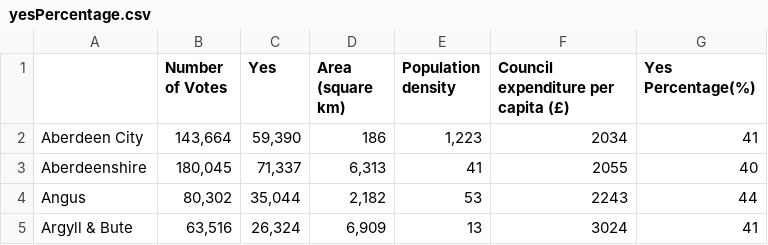
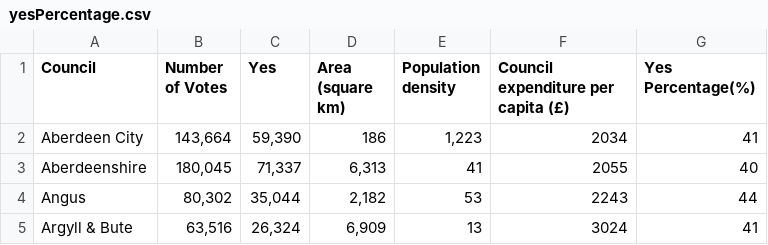
Before and after one commit to probablytom/IS3-D3, a CSV file: data/yesPercentage.csv, drawn as a sheet; only a part is shown.

Commit message:
Data loaded and file cleaned up

```diff
--- a/data/yesPercentage.csv
+++ b/data/yesPercentage.csv
@@ -1,2 +1,2 @@
-,Number of Votes ,Yes,Area (square km),Population density,Council expenditure per capita (£),Yes Percentage(%)
+Council,Number of Votes ,Yes,Area (square km),Population density,Council expenditure per capita (£),Yes Percentage(%)
 Aberdeen City,"143,664","59,390",186,"1,223",2034,41
```
Also changed, not shown: 2 other files.
